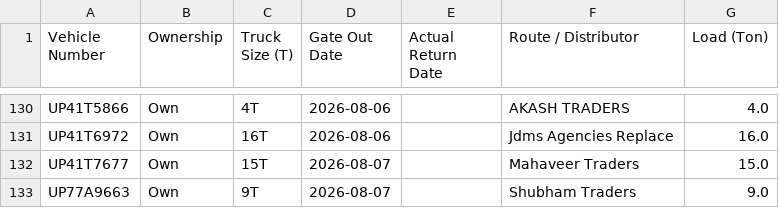
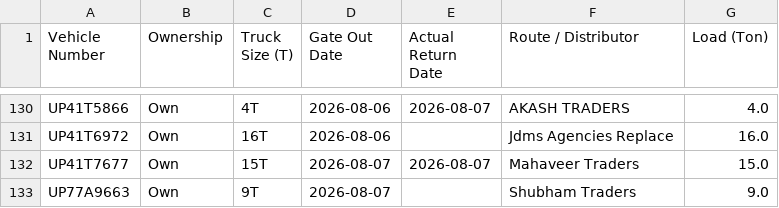
Before and after one commit to DeeAI-byte/TMS, a CSV file: local_data/gate_out_log.csv, drawn as a sheet; only a part is shown, gaps mark what is left out; the diff covers the shown part only; the diff names each change by its address in the sheet, - before the commit and + after, or states it on an @@ line.

```diff
--- a/local_data/gate_out_log.csv
+++ b/local_data/gate_out_log.csv
-E130 (Actual Return Date): (empty)
+E130 (Actual Return Date): 2026-08-07
-E132 (Actual Return Date): (empty)
+E132 (Actual Return Date): 2026-08-07
```
Also changed, not shown: 18 edited cells elsewhere in this file.
